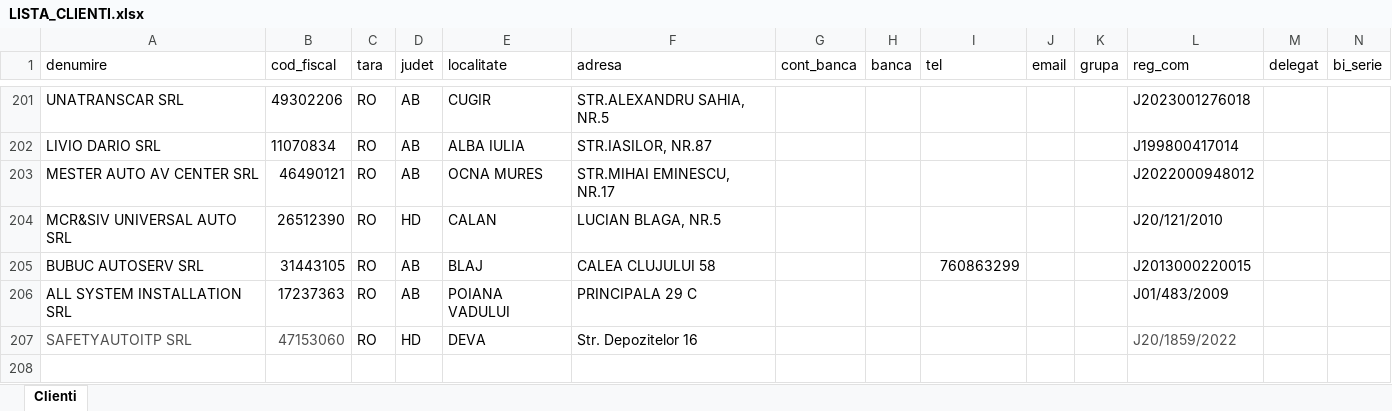
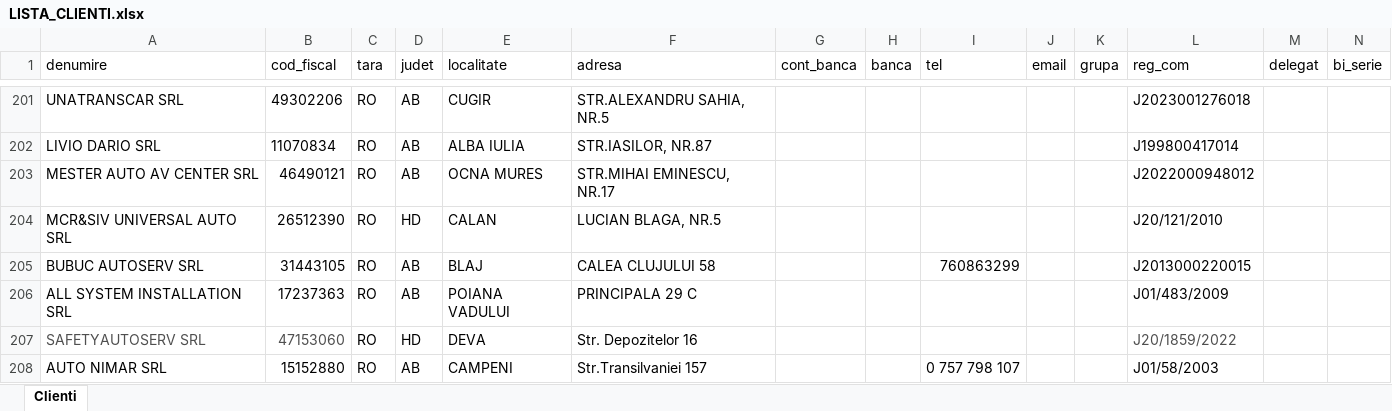
Before and after one commit to ab12slk-sys/dmautoravenol, an Excel workbook: LISTA_CLIENTI.xlsx, sheet Clienti, drawn as a sheet; only a part is shown, gaps mark what is left out; values as stored, in another font and other column widths than the file's, no borders; table styles not drawn; rows hold the shown columns only; the diff names each change by its address in the sheet, - before the commit and + after, or states it on an @@ line.

Commit message:
Add files via upload

```diff
--- a/LISTA_CLIENTI.xlsx (sheet Clienti)
+++ b/LISTA_CLIENTI.xlsx (sheet Clienti)
-A207 (denumire): SAFETYAUTOITP SRL
+A207 (denumire): SAFETYAUTOSERV SRL
+row 208: AUTO NIMAR SRL | 15152880 | RO | AB | CAMPENI | Str.Transilvaniei 157 |  |  | 0 757 798 107 |  |  | J01/58/2003
```
